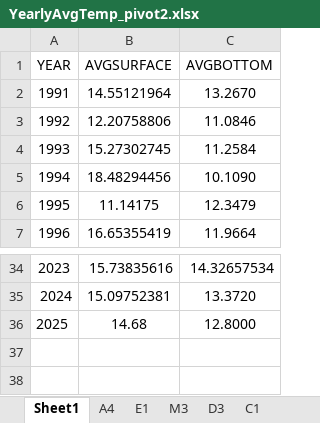
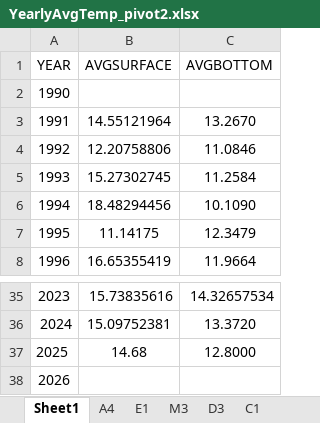
Before and after one commit to Obrienclaytonka/2025HypoxiaSeasonSummary, an Excel workbook: data/YearlyAvgTemp_pivot2.xlsx, sheet Sheet1, drawn as a sheet; only a part is shown, gaps mark what is left out; values as stored, in another font and other column widths than the file's, no borders; the diff names each change by its address in the sheet, - before the commit and + after, or states it on an @@ line.

```diff
--- a/data/YearlyAvgTemp_pivot2.xlsx (sheet Sheet1)
+++ b/data/YearlyAvgTemp_pivot2.xlsx (sheet Sheet1)
+row 2: 1990
+row 38: 2026
```
Also changed, not shown: 2 other files.
